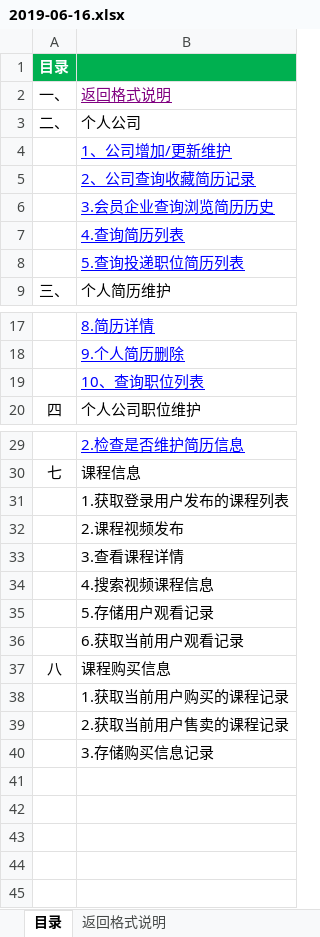
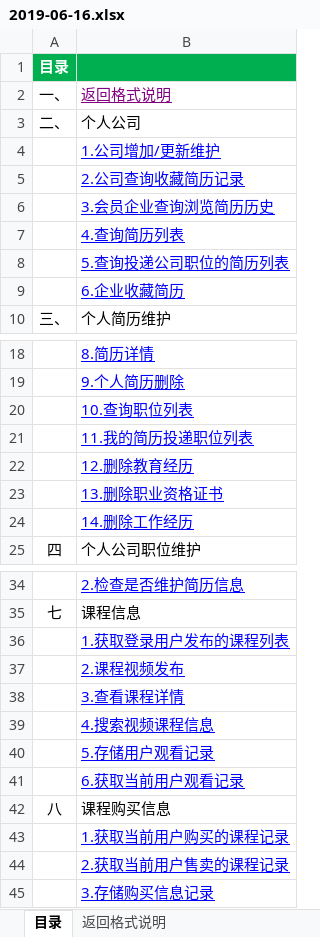
Before and after one commit to Finey888/tcyy.bate, an Excel workbook: 2019-06-16.xlsx, sheet 目录, drawn as a sheet; only a part is shown, gaps mark what is left out; values as stored, in another font and other column widths than the file's, no borders; addresses are those after the commit; the diff names each change by its address in the sheet, - before the commit and + after, or states it on an @@ line.

```diff
--- a/2019-06-16.xlsx (sheet 目录)
+++ b/2019-06-16.xlsx (sheet 目录)
-B4: 1、公司增加/更新维护
+B4: 1.公司增加/更新维护
-B5: 2、公司查询收藏简历记录
+B5: 2.公司查询收藏简历记录
-B8: 5.查询投递职位简历列表
+B8: 5.查询投递公司职位的简历列表
+row 9:  | 6.企业收藏简历
-B20: 10、查询职位列表
+B20: 10.查询职位列表
+row 21:  | 11.我的简历投递职位列表
+row 22:  | 12.删除教育经历
+row 23:  | 13.删除职业资格证书
+row 24:  | 14.删除工作经历
@@ B36:B41 underline: off → on, text colour: black → #0000FF @@
@@ B43:B45 underline: off → on, text colour: black → #0000FF @@
```
Also changed, not shown: sheet 检查用户是否简历, sheet 教育经历删除, sheet 个人简历新增-更新维护, sheet 公司-查询投递职位简历列表, other sheet tabs, 4 other files.
